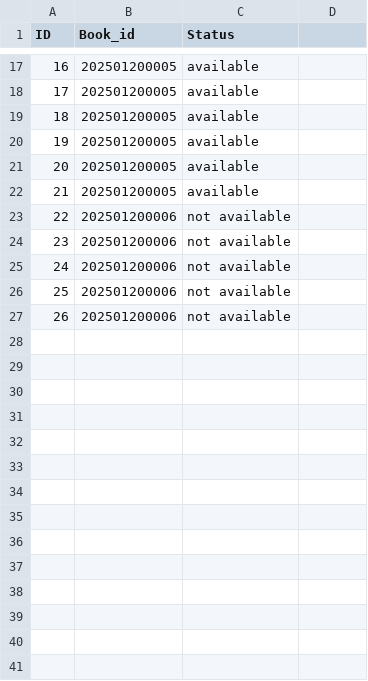
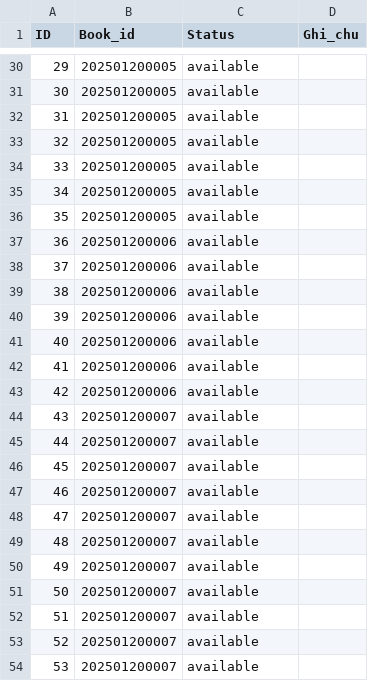
Before and after one commit to thanhtrung411/PBL2_new, a CSV file: data/Book_copies.csv, drawn as a sheet; only a part is shown, gaps mark what is left out; addresses are those after the commit; the diff covers the shown part only; the diff names each change by its address in the sheet, - before the commit and + after, or states it on an @@ line.

```diff
--- a/data/Book_copies.csv
+++ b/data/Book_copies.csv
-D1: (empty)
+D1: Ghi_chu
@@ column A (ID) renumbered between rows 4 and 41 @@
+row 36: 35 | 202501200005 | available
-C37:C41 (Status): not available
+C37:C41 (Status): available
+row 42: 41 | 202501200006 | available
+row 43: 42 | 202501200006 | available
+row 44: 43 | 202501200007 | available
+row 45: 44 | 202501200007 | available
+row 46: 45 | 202501200007 | available
+row 47: 46 | 202501200007 | available
+row 48: 47 | 202501200007 | available
+row 49: 48 | 202501200007 | available
+row 50: 49 | 202501200007 | available
+row 51: 50 | 202501200007 | available
+row 52: 51 | 202501200007 | available
+row 53: 52 | 202501200007 | available
+row 54: 53 | 202501200007 | available
```
Also changed, not shown: 34 added rows, 8 removed rows and 7 edited cells elsewhere in this file, data/Borrow.csv, data/CSDL.csv, 2 other files.
